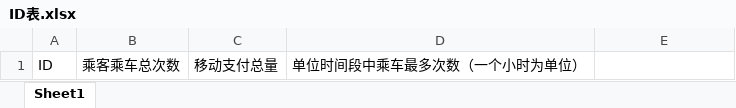
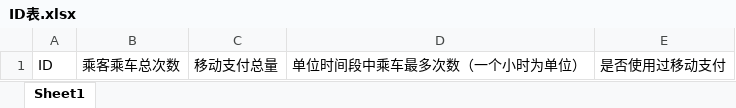
Before and after one commit to HanyuuLu/MCM-2019-College, an Excel workbook: 校赛建模/ID表.xlsx, sheet Sheet1, drawn as a sheet; values as stored, in another font and other column widths than the file's, no borders; the diff names each change by its address in the sheet, - before the commit and + after, or states it on an @@ line.

Commit message:
校赛建模

```diff
--- a/校赛建模/ID表.xlsx (sheet Sheet1)
+++ b/校赛建模/ID表.xlsx (sheet Sheet1)
-E1: (empty)
+E1: 是否使用过移动支付
```
Also changed, not shown: 校赛建模/时间表.xlsx, 1 other file.
